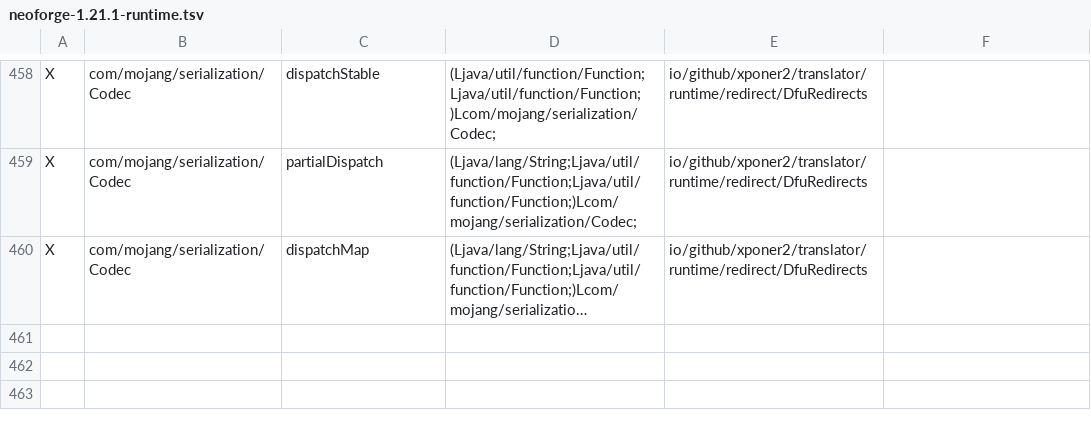
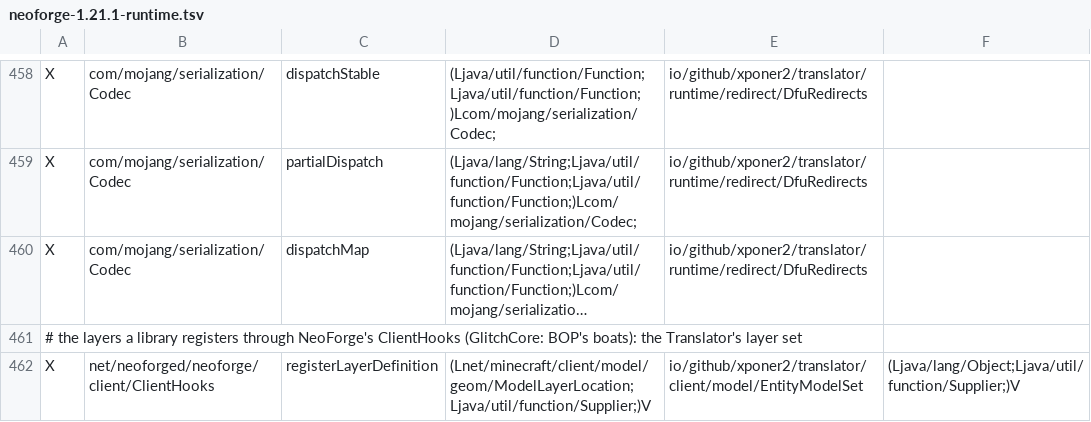
Before and after one commit to Xponer2/translator, a TSV file: src/main/resources/assets/translator/runtime/neoforge-1.21.1-runtime.tsv, drawn as a sheet; only a part is shown, gaps mark what is left out; long unchanged cells end in …; the diff names each change by its address in the sheet, - before the commit and + after, or states it on an @@ line.

```diff
--- a/src/main/resources/assets/translator/runtime/neoforge-1.21.1-runtime.tsv
+++ b/src/main/resources/assets/translator/runtime/neoforge-1.21.1-runtime.tsv
+row 461: # the layers a library registers through NeoForge's ClientHooks (GlitchCore: BOP's boats): the Translator's layer set
+row 462: X | net/neoforged/neoforge/client/ClientHooks | registerLayerDefinition | (Lnet/minecraft/client/model/geom/ModelLayerLocation;Ljava/util/function/Supplier;)V | io/github/xponer2/translator/client/model/EntityModelSet | (Ljava/lang/Object;Ljava/util/function/Supplier;)V
```
Also changed, not shown: 5 other files.
